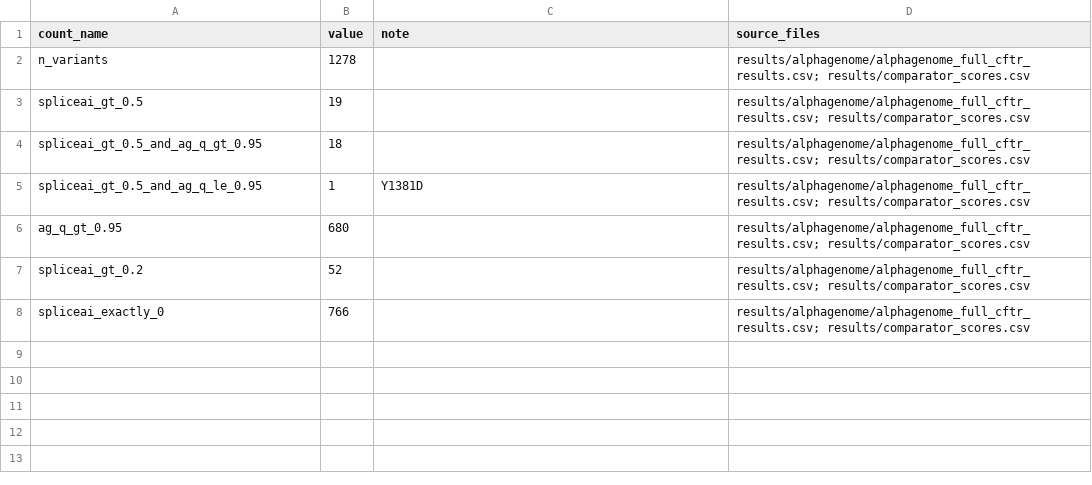
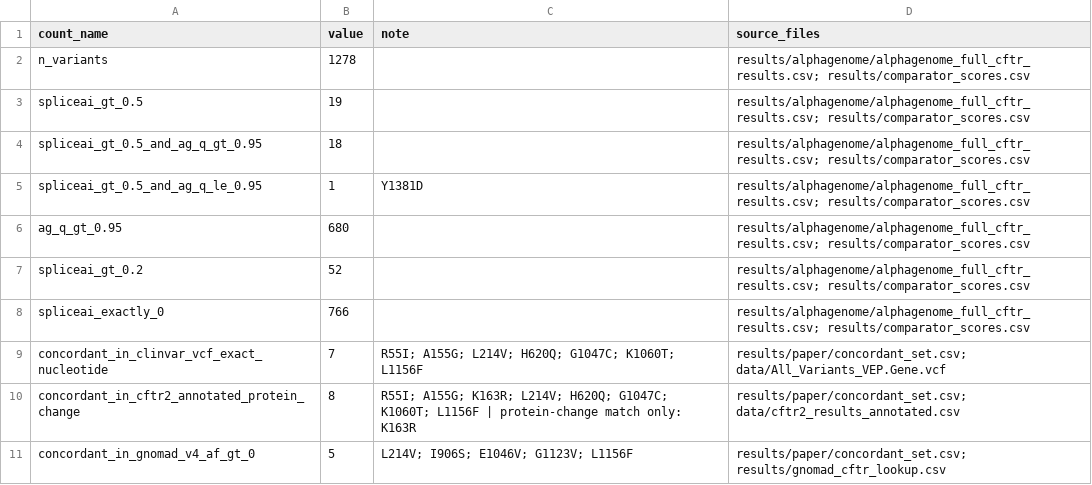
Before and after one commit to RoshaniPawar16/alphamissense-cftr, a CSV file: results/paper/concordant_set_origin.csv, drawn as a sheet.

```diff
--- a/results/paper/concordant_set_origin.csv
+++ b/results/paper/concordant_set_origin.csv
@@ -8 +8,4 @@ spliceai_gt_0.2,52,,results/alphagenome/alphagenome_full_cftr_results.csv; resul
 spliceai_exactly_0,766,,results/alphagenome/alphagenome_full_cftr_results.csv; results/comparator_scores.csv
+concordant_in_clinvar_vcf_exact_nucleotide,7,R55I; A155G; L214V; H620Q; G1047C; K1060T; L1156F,results/paper/concordant_set.csv; data/All_Variants_VEP.Gene.vcf
+concordant_in_cftr2_annotated_protein_change,8,R55I; A155G; K163R; L214V; H620Q; G1047C; K1060T; L1156F | protein-change match only: K163R,results/paper/concordant_set.csv; data/cftr2_results_annotated.csv
+concordant_in_gnomad_v4_af_gt_0,5,L214V; I906S; E1046V; G1123V; L1156F,results/paper/concordant_set.csv; results/gnomad_cftr_lookup.csv
```
Also changed, not shown: results/paper/minigene_benchmark.csv, 13 other files.
